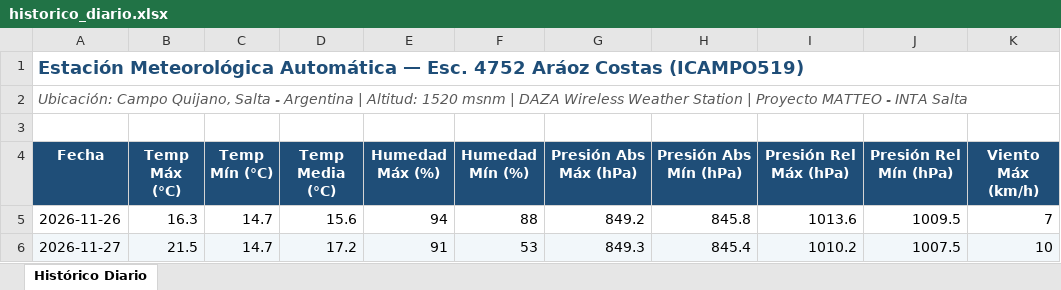
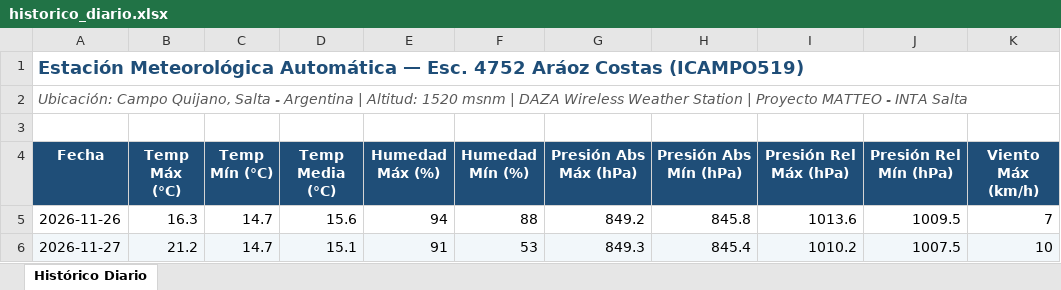
Before and after one commit to intasalta/ema_esc4752, an Excel workbook: historico_diario.xlsx, sheet Histórico Diario, drawn as a sheet; only a part is shown; values as stored, in another font and other column widths than the file's, no borders; the diff names each change by its address in the sheet, - before the commit and + after, or states it on an @@ line.

```diff
--- a/historico_diario.xlsx (sheet Histórico Diario)
+++ b/historico_diario.xlsx (sheet Histórico Diario)
-B6 (Temp Máx (°C)): 21.5
+B6 (Temp Máx (°C)): 21.2
-D6 (Temp Media (°C)): 17.2
+D6 (Temp Media (°C)): 15.1
```
Also changed, not shown: 4 other files.
